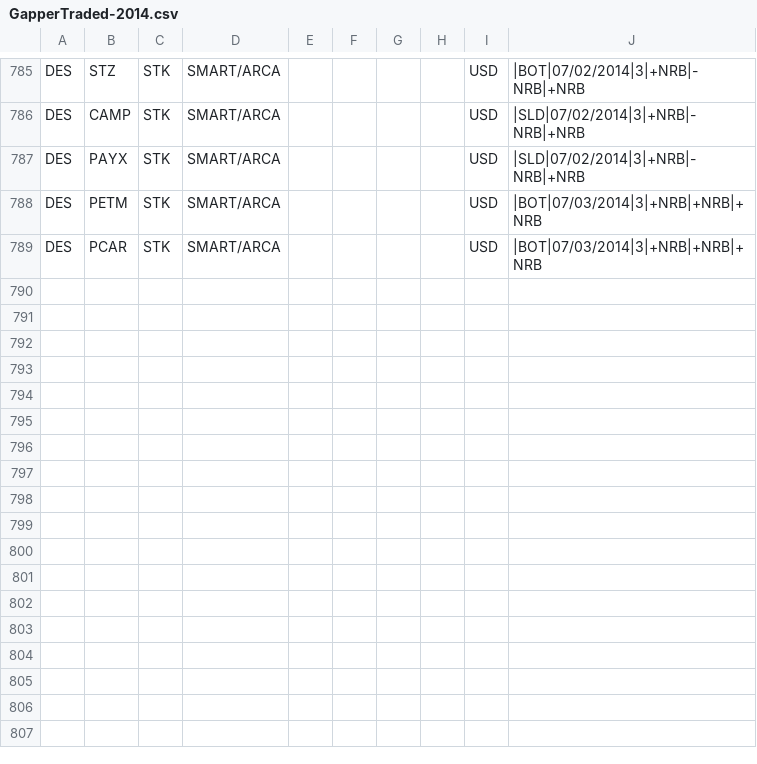
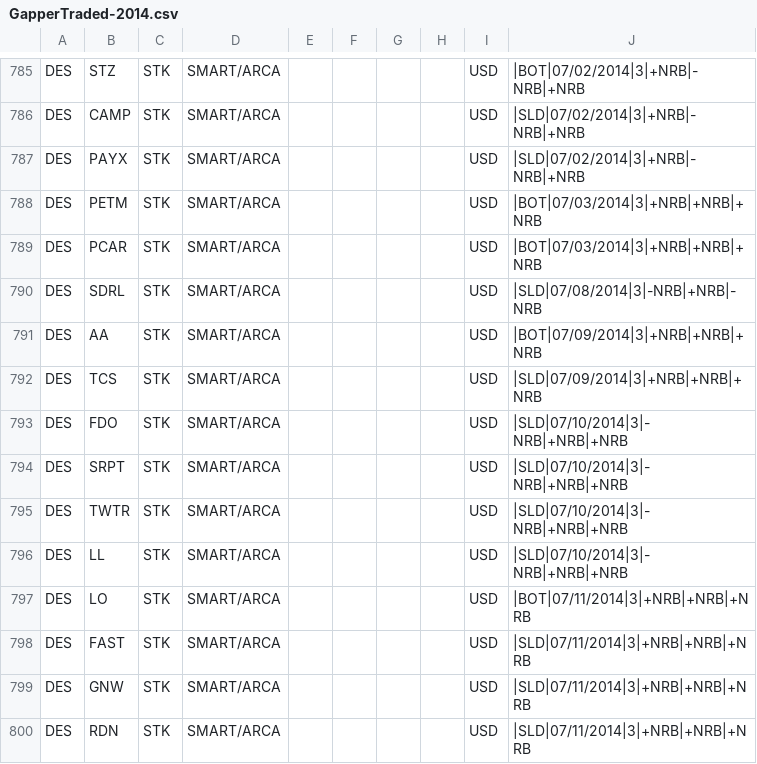
Before and after one commit to trade-manager/trade-manager, a CSV file: db/GapperTraded-2014.csv, drawn as a sheet; only a part is shown, gaps mark what is left out.

Commit message:
Weekly gappers

```diff
--- a/db/GapperTraded-2014.csv
+++ b/db/GapperTraded-2014.csv
@@ -789 +789,12 @@ DES,PETM,STK,SMART/ARCA,,,,,USD,|BOT|07/03/2014|3|+NRB|+NRB|+NRB
 DES,PCAR,STK,SMART/ARCA,,,,,USD,|BOT|07/03/2014|3|+NRB|+NRB|+NRB
+DES,SDRL,STK,SMART/ARCA,,,,,USD,|SLD|07/08/2014|3|-NRB|+NRB|-NRB
+DES,AA,STK,SMART/ARCA,,,,,USD,|BOT|07/09/2014|3|+NRB|+NRB|+NRB
+DES,TCS,STK,SMART/ARCA,,,,,USD,|SLD|07/09/2014|3|+NRB|+NRB|+NRB
+DES,FDO,STK,SMART/ARCA,,,,,USD,|SLD|07/10/2014|3|-NRB|+NRB|+NRB
+DES,SRPT,STK,SMART/ARCA,,,,,USD,|SLD|07/10/2014|3|-NRB|+NRB|+NRB
+DES,TWTR,STK,SMART/ARCA,,,,,USD,|SLD|07/10/2014|3|-NRB|+NRB|+NRB
+DES,LL,STK,SMART/ARCA,,,,,USD,|SLD|07/10/2014|3|-NRB|+NRB|+NRB
+DES,LO,STK,SMART/ARCA,,,,,USD,|BOT|07/11/2014|3|+NRB|+NRB|+NRB
+DES,FAST,STK,SMART/ARCA,,,,,USD,|SLD|07/11/2014|3|+NRB|+NRB|+NRB
+DES,GNW,STK,SMART/ARCA,,,,,USD,|SLD|07/11/2014|3|+NRB|+NRB|+NRB
+DES,RDN,STK,SMART/ARCA,,,,,USD,|SLD|07/11/2014|3|+NRB|+NRB|+NRB
```
